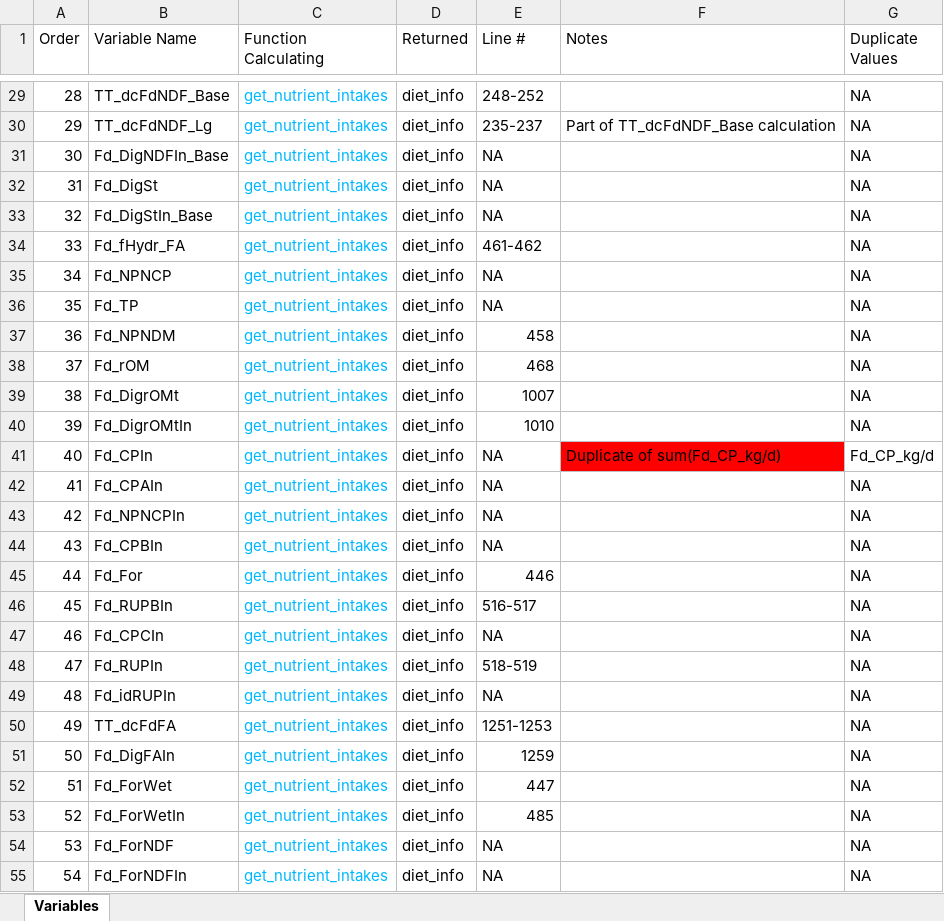
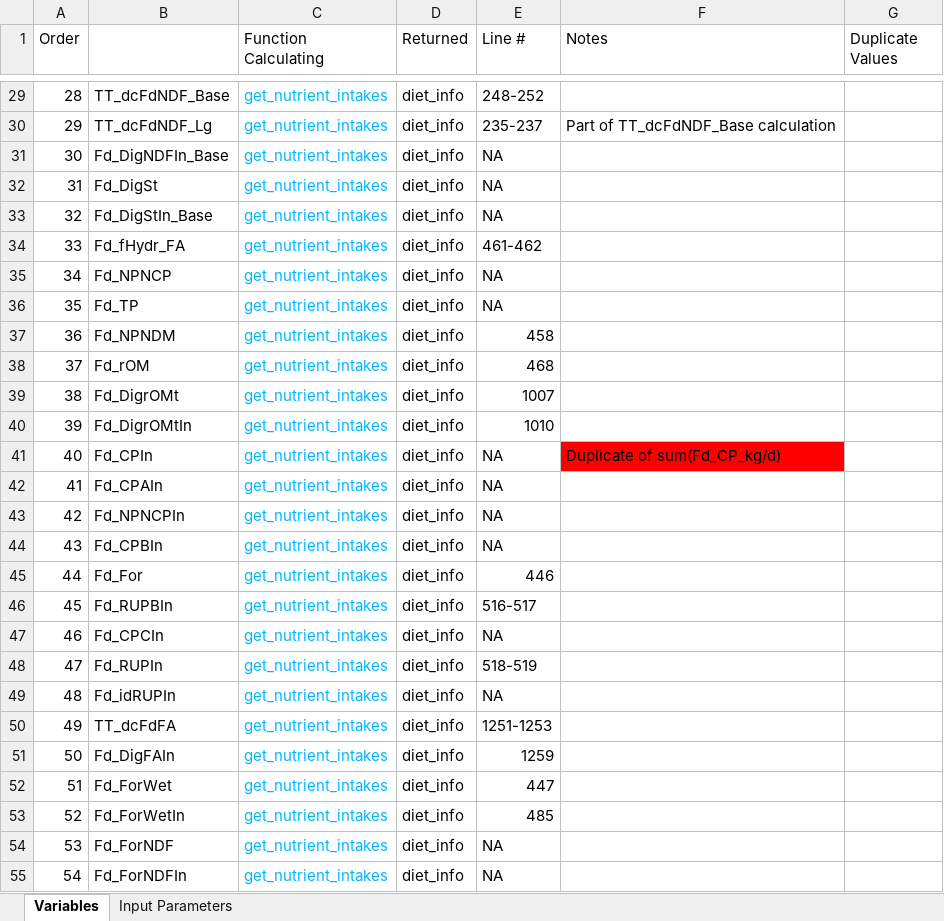
Before and after one commit to CNM-University-of-Guelph/NASEM-Model-Python, an Excel workbook: Variable List.xlsx, sheet Variables, drawn as a sheet; only a part is shown, gaps mark what is left out; values as stored, in another font and other column widths than the file's, no borders; table styles not drawn; the diff covers the shown part only; the diff names each change by its address in the sheet, - before the commit and + after, or states it on an @@ line.

```diff
--- a/Variable List.xlsx (sheet Variables)
+++ b/Variable List.xlsx (sheet Variables)
+sheet tab: Input Parameters
-B1 text colour: black
+B1 text colour: #FFFFFF
-G29:G40 (Duplicate Values): NA
+G29:G40 (Duplicate Values): (empty)
-G41 (Duplicate Values): Fd_CP_kg/d
+G41 (Duplicate Values): (empty)
-G42:G55 (Duplicate Values): NA
+G42:G55 (Duplicate Values): (empty)
```
Also changed, not shown: 30 edited cells elsewhere in this sheet, 7 other files.
